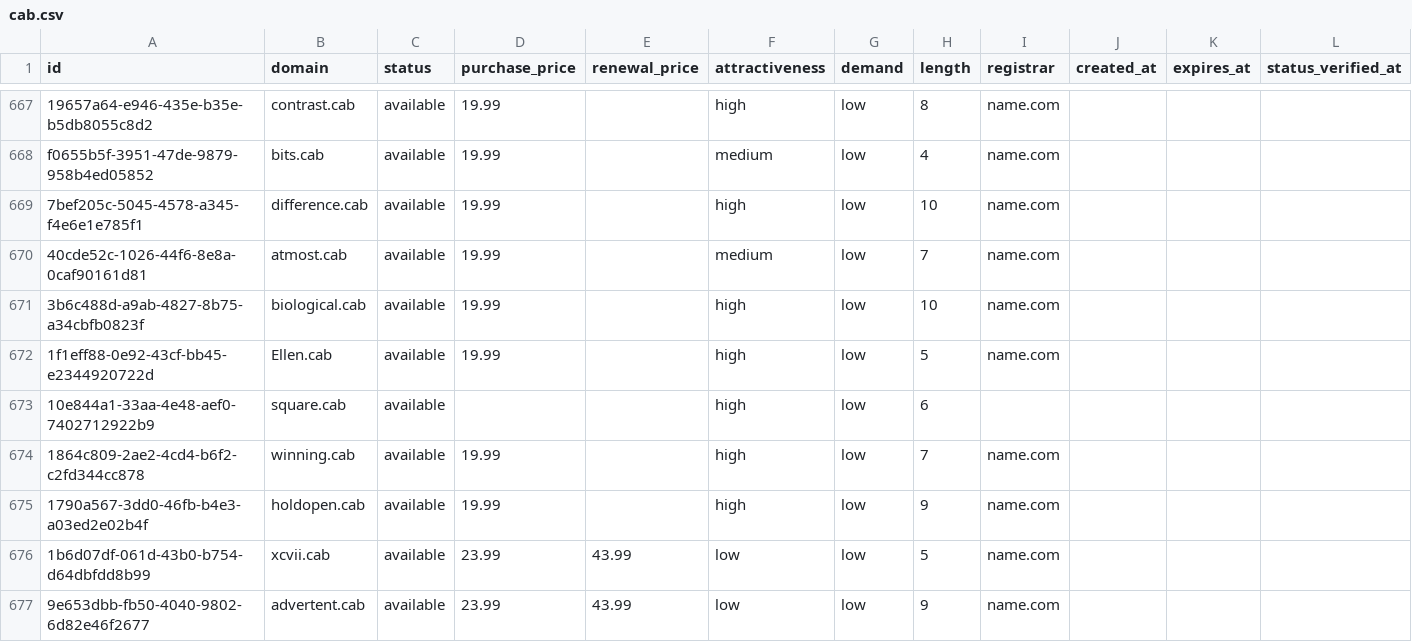
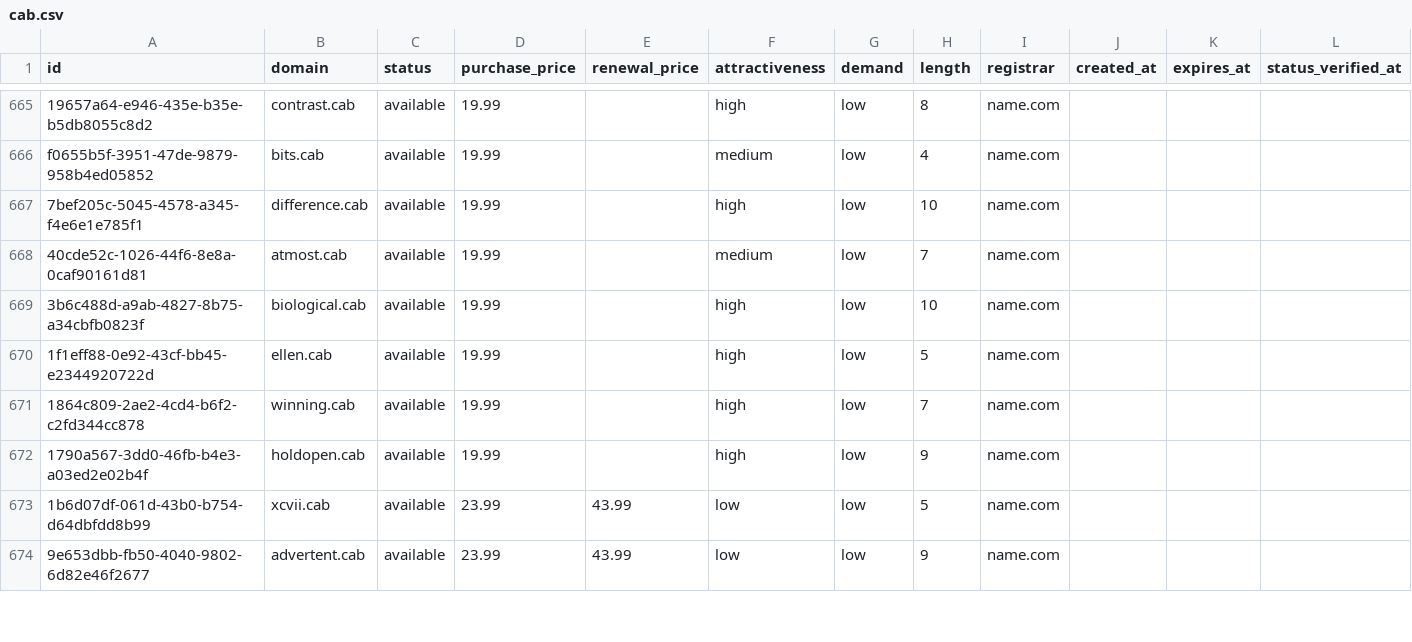
Before and after one commit to UniqueDomains/cab-oneword-domains, a CSV file: cab.csv, drawn as a sheet; only a part is shown, gaps mark what is left out; the diff covers the shown part only.

Commit message:
Domains update

```diff
--- a/cab.csv
+++ b/cab.csv
@@ -671,4 +669,3 @@ f0655b5f-3951-47de-9879-958b4ed05852,bits.cab,available,19.99,,medium,low,4,name
 3b6c488d-a9ab-4827-8b75-a34cbfb0823f,biological.cab,available,19.99,,high,low,10,name.com,,,
-1f1eff88-0e92-43cf-bb45-e2344920722d,Ellen.cab,available,19.99,,high,low,5,name.com,,,
-10e844a1-33aa-4e48-aef0-7402712922b9,square.cab,available,,,high,low,6,,,,
+1f1eff88-0e92-43cf-bb45-e2344920722d,ellen.cab,available,19.99,,high,low,5,name.com,,,
 1864c809-2ae2-4cd4-b6f2-c2fd344cc878,winning.cab,available,19.99,,high,low,7,name.com,,,
```
Also changed, not shown: 4 added rows, 3 removed rows and 89 edited cells elsewhere in this file, 4 other files.
